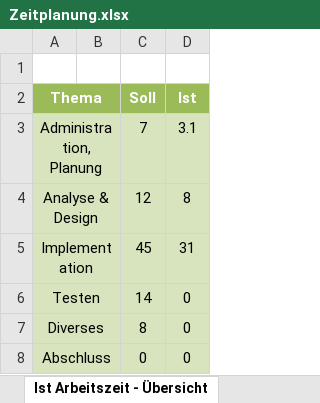
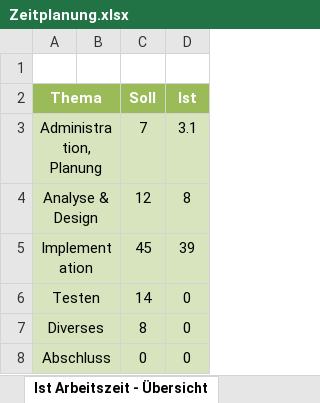
Before and after one commit to davelu1/my_project, an Excel workbook: res/Zeitplanung.xlsx, sheet Ist Arbeitszeit - Übersicht, drawn as a sheet; values as stored, in another font and other column widths than the file's, no borders; charts and pictures not drawn; the diff names each change by its address in the sheet, - before the commit and + after, or states it on an @@ line.

```diff
--- a/res/Zeitplanung.xlsx (sheet Ist Arbeitszeit - Übersicht)
+++ b/res/Zeitplanung.xlsx (sheet Ist Arbeitszeit - Übersicht)
-D5 (Ist): 31
+D5 (Ist): 39
```
Also changed, not shown: sheet Zeitplanung, charts or pictures, 3 other files.
